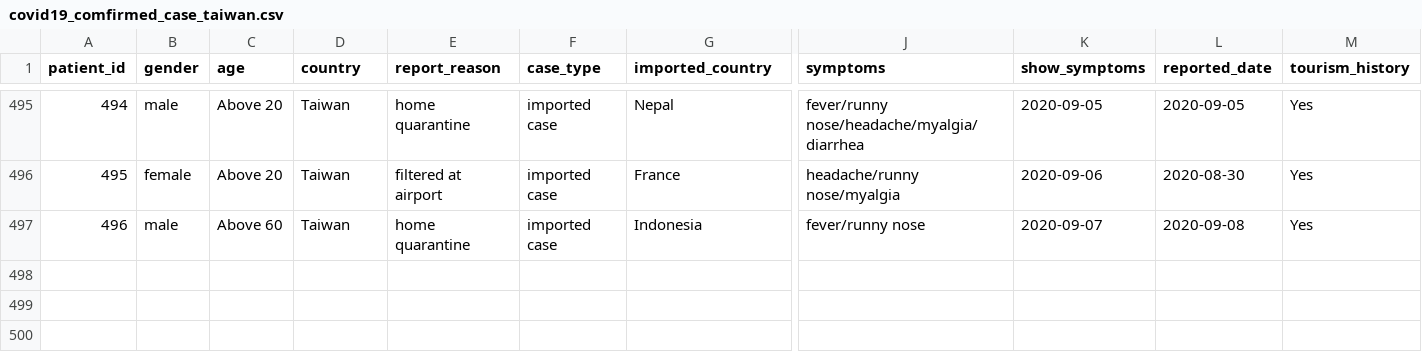
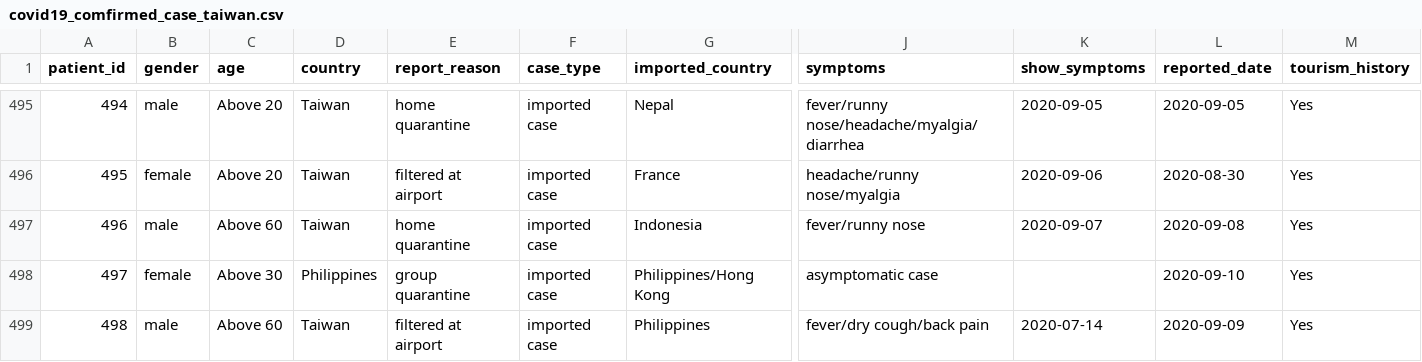
Before and after one commit to readr-media/readr-data, a CSV file: covid-19/covid19_comfirmed_case_taiwan.csv, drawn as a sheet; only a part is shown, gaps mark what is left out; rows hold the shown columns only; the diff names each change by its address in the sheet, - before the commit and + after, or states it on an @@ line.

Commit message:
add

```diff
--- a/covid-19/covid19_comfirmed_case_taiwan.csv
+++ b/covid-19/covid19_comfirmed_case_taiwan.csv
+row 498: 497 | female | Above 30 | Philippines | group quarantine | imported case | Philippines/Hong Kong | asymptomatic case |  | 2020-09-10 | Yes
+row 499: 498 | male | Above 60 | Taiwan | filtered at airport | imported case | Philippines | fever/dry cough/back pain | 2020-07-14 | 2020-09-09 | Yes
```
